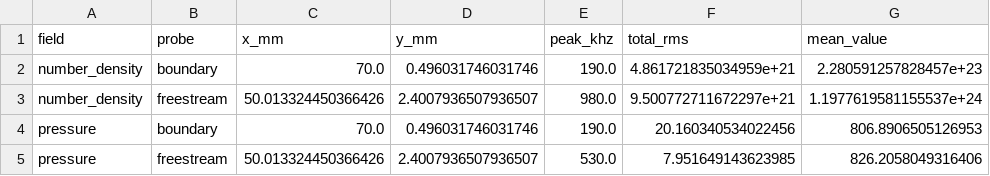
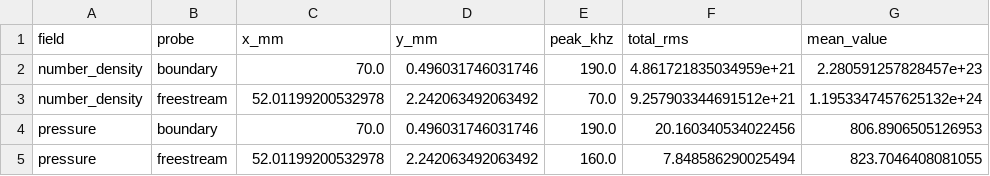
Before and after one commit to BARDAK1995/dmd-flowfield-tutorial, a CSV file: examples/HypersonicFlowOverPlate/results/03_psd/tables/psd_summary.csv, drawn as a sheet.

```diff
--- a/examples/HypersonicFlowOverPlate/results/03_psd/tables/psd_summary.csv
+++ b/examples/HypersonicFlowOverPlate/results/03_psd/tables/psd_summary.csv
@@ -2,4 +2,4 @@ field,probe,x_mm,y_mm,peak_khz,total_rms,mean_value
 number_density,boundary,70.0,0.496031746031746,190.0,4.861721835034959e+21,2.280591257828457e+23
-number_density,freestream,50.013324450366426,2.4007936507936507,980.0,9.500772711672297e+21,1.1977619581155537e+24
+number_density,freestream,52.01199200532978,2.242063492063492,70.0,9.257903344691512e+21,1.1953347457625132e+24
 pressure,boundary,70.0,0.496031746031746,190.0,20.160340534022456,806.8906505126953
-pressure,freestream,50.013324450366426,2.4007936507936507,530.0,7.951649143623985,826.2058049316406
+pressure,freestream,52.01199200532978,2.242063492063492,160.0,7.848586290025494,823.7046408081055
```
Also changed, not shown: examples/HypersonicFlowOverPlate/results/03_psd/tables/psd_data.csv, examples/HypersonicFlowOverPlate/results/04_dmd/number_density/tables/dmd_mode_summary.csv, 35 other files.
